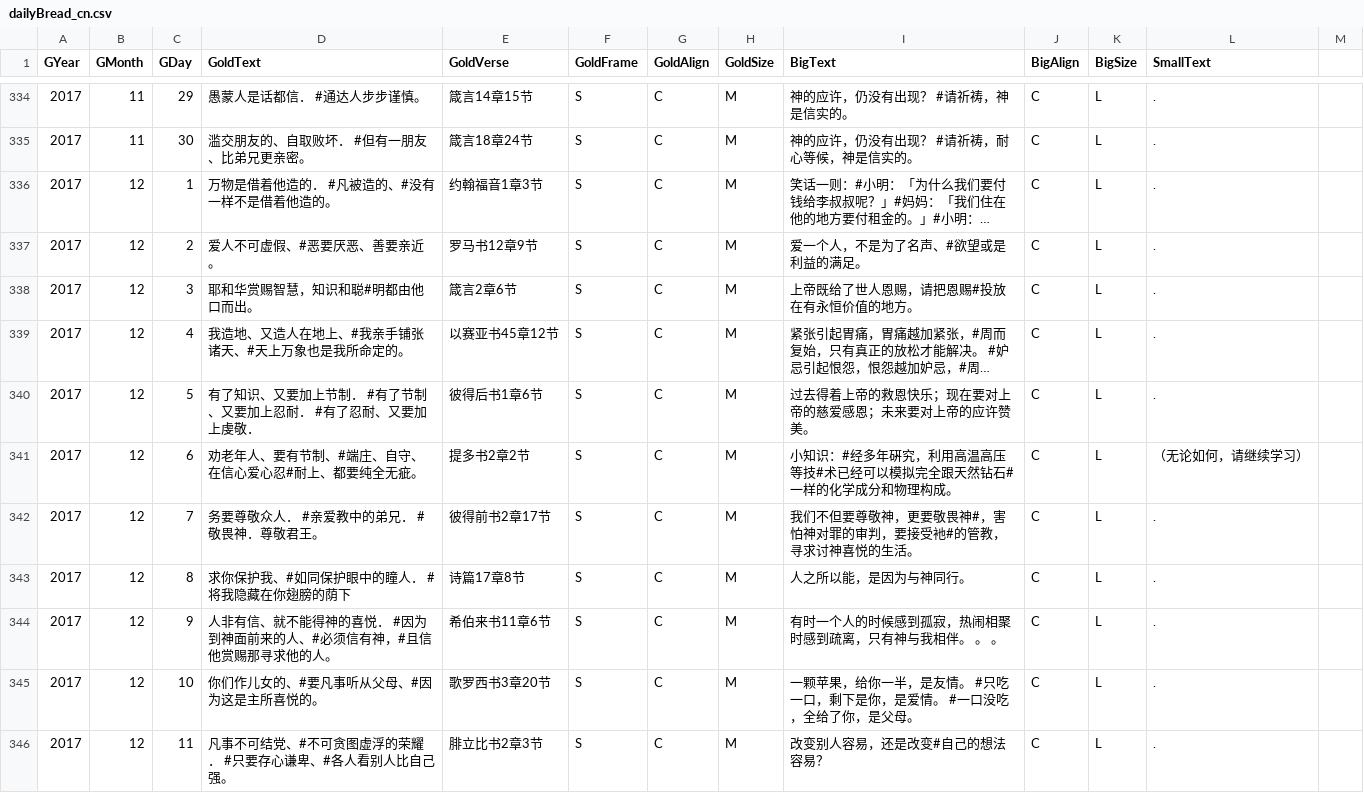
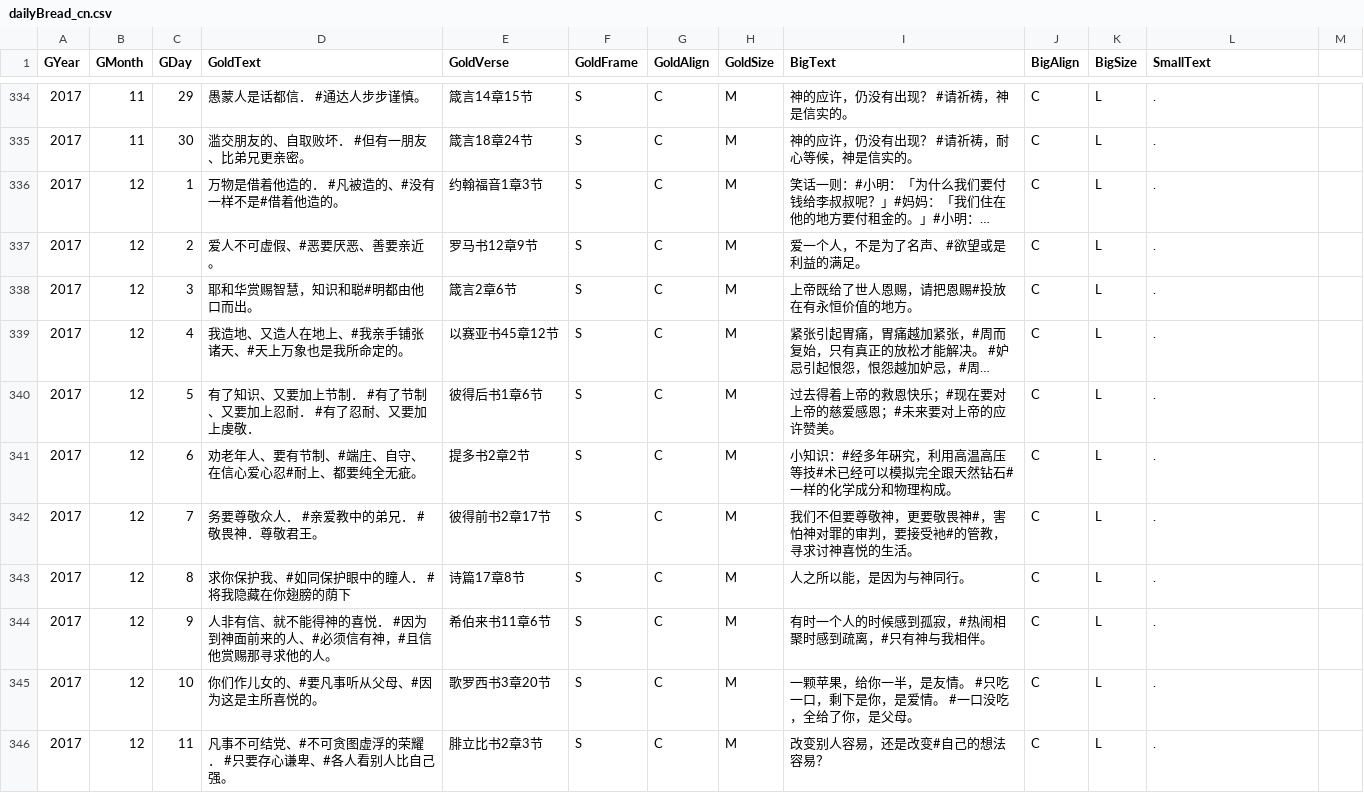
Before and after one commit to itdanny/gc2023, a CSV file: app/src/main/assets/dailyBread_cn.csv, drawn as a sheet; only a part is shown, gaps mark what is left out; long unchanged cells end in …; the diff covers the shown part only; the diff names each change by its address in the sheet, - before the commit and + after, or states it on an @@ line.

```diff
--- a/app/src/main/assets/dailyBread_cn.csv
+++ b/app/src/main/assets/dailyBread_cn.csv
-D336 (GoldText): 万物是借着他造的． #凡被造的、#没有一样不是借着他造的。
+D336 (GoldText): 万物是借着他造的． #凡被造的、#没有一样不是#借着他造的。
-I340 (BigText): 过去得着上帝的救恩快乐；现在要对上帝的慈爱感恩；未来要对上帝的应许赞美。
+I340 (BigText): 过去得着上帝的救恩快乐；#现在要对上帝的慈爱感恩；#未来要对上帝的应许赞美。
-L341 (SmallText): （无论如何，请继续学习）
+L341 (SmallText): .
-I344 (BigText): 有时一个人的时候感到孤寂，热闹相聚时感到疏离，只有神与我相伴。 。 。
+I344 (BigText): 有时一个人的时候感到孤寂，#热闹相聚时感到疏离，#只有神与我相伴。
```
Also changed, not shown: 52 edited cells elsewhere in this file, app/src/main/assets/dailyBread.csv, 8 other files.
